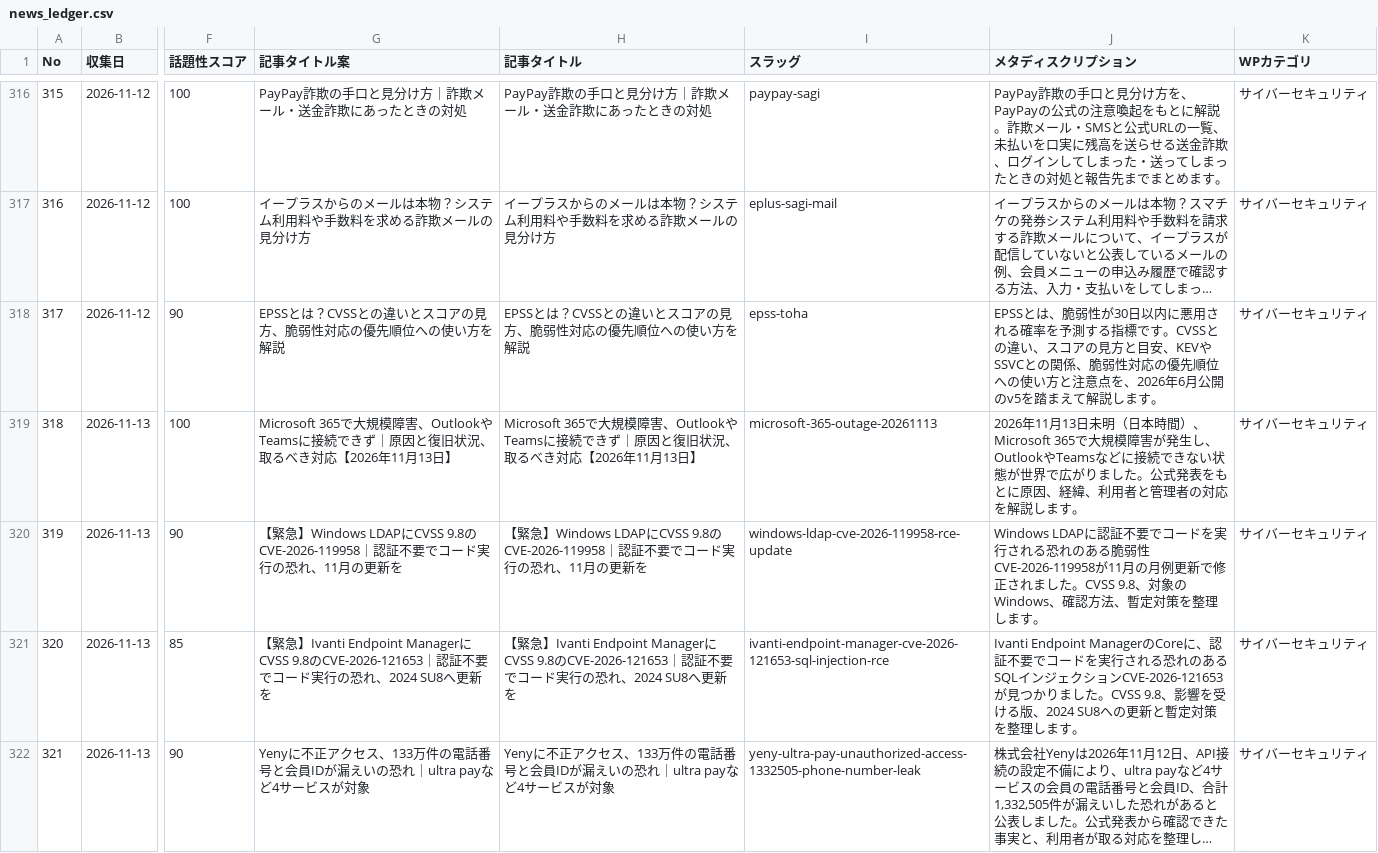
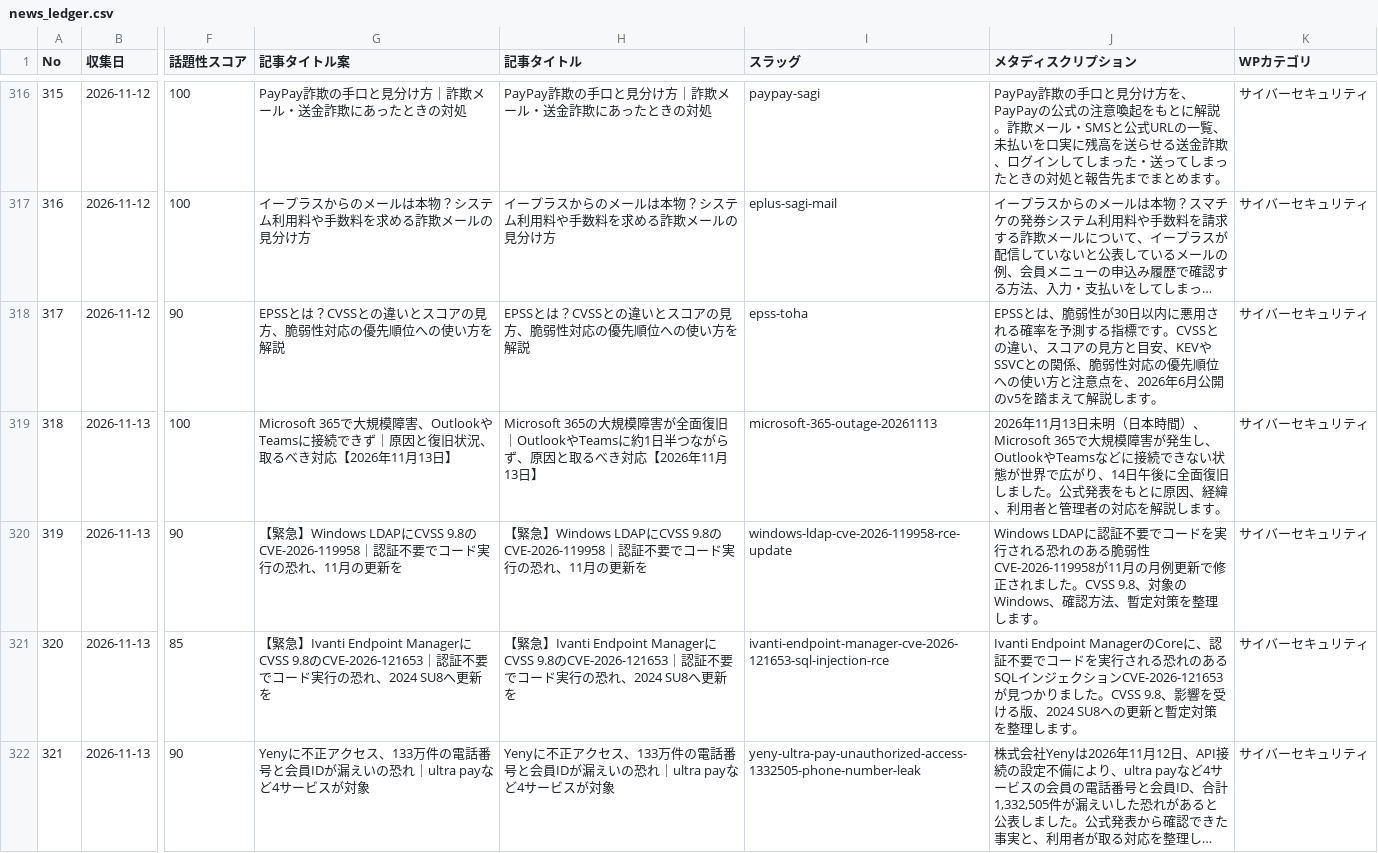
Before and after one commit to Teeeda112923/Wordpress_Post, a CSV file: projects/cybernote-security-news/data/news_ledger.csv, drawn as a sheet; only a part is shown, gaps mark what is left out; long unchanged cells end in …; the diff names each change by its address in the sheet, - before the commit and + after, or states it on an @@ line.

```diff
--- a/projects/cybernote-security-news/data/news_ledger.csv
+++ b/projects/cybernote-security-news/data/news_ledger.csv
-H319 (記事タイトル): Microsoft 365で大規模障害、OutlookやTeamsに接続できず｜原因と復旧状況、取るべき…
+H319 (記事タイトル): Microsoft 365の大規模障害が全面復旧｜OutlookやTeamsに約1日半つながらず、原因と取るべき…
-J319 (メタディスクリプション): …で広がりました。…
+J319 (メタディスクリプション): …で広がり、14日午後に全面復旧しました。…
```
Also changed, not shown: 2 other files.
